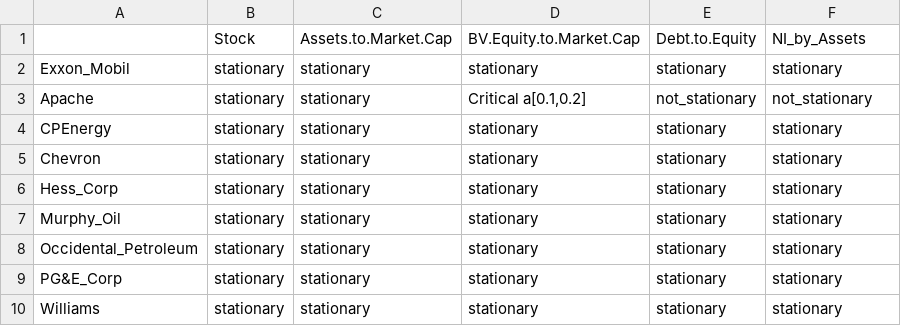
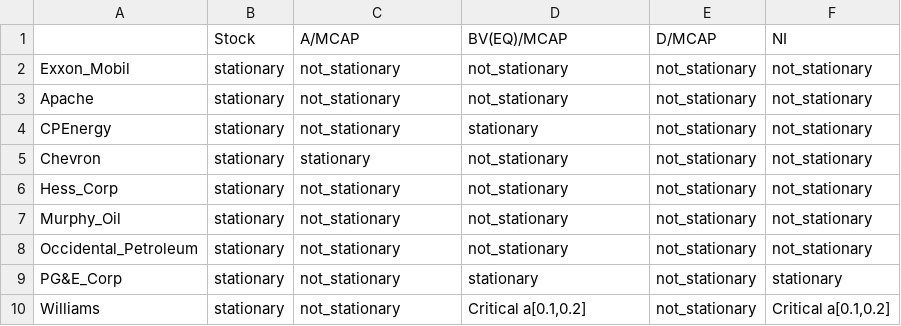
Before and after one commit to Fabian-HC/SPL-OilUS, a CSV file: Stationarity-Tests/Stationarity__Returns_Company_Specific_ADF.csv, drawn as a sheet.

Commit message:
dataFinal does not exist anymore - use data in your code
Note that I shorted all the variable names accordingly

Regards Tim

```diff
--- a/Stationarity-Tests/Stationarity__Returns_Company_Specific_ADF.csv
+++ b/Stationarity-Tests/Stationarity__Returns_Company_Specific_ADF.csv
@@ -1,10 +1,10 @@
-"";"Stock";"Assets.to.Market.Cap";"BV.Equity.to.Market.Cap";"Debt.to.Equity";"NI_by_Assets"
-"Exxon_Mobil";"stationary";"stationary";"stationary";"stationary";"stationary"
-"Apache";"stationary";"stationary";"Critical a[0.1,0.2]";"not_stationary";"not_stationary"
-"CPEnergy";"stationary";"stationary";"stationary";"stationary";"stationary"
-"Chevron";"stationary";"stationary";"stationary";"stationary";"stationary"
-"Hess_Corp";"stationary";"stationary";"stationary";"stationary";"stationary"
-"Murphy_Oil";"stationary";"stationary";"stationary";"stationary";"stationary"
-"Occidental_Petroleum";"stationary";"stationary";"stationary";"stationary";"stationary"
-"PG&E_Corp";"stationary";"stationary";"stationary";"stationary";"stationary"
-"Williams";"stationary";"stationary";"stationary";"stationary";"stationary"
+"";"Stock";"A/MCAP";"BV(EQ)/MCAP";"D/MCAP";"NI"
+"Exxon_Mobil";"stationary";"not_stationary";"not_stationary";"not_stationary";"not_stationary"
+"Apache";"stationary";"not_stationary";"not_stationary";"not_stationary";"not_stationary"
+"CPEnergy";"stationary";"not_stationary";"stationary";"not_stationary";"not_stationary"
+"Chevron";"stationary";"stationary";"not_stationary";"not_stationary";"not_stationary"
+"Hess_Corp";"stationary";"not_stationary";"not_stationary";"not_stationary";"not_stationary"
+"Murphy_Oil";"stationary";"not_stationary";"not_stationary";"not_stationary";"not_stationary"
+"Occidental_Petroleum";"stationary";"not_stationary";"not_stationary";"not_stationary";"not_stationary"
+"PG&E_Corp";"stationary";"not_stationary";"stationary";"not_stationary";"stationary"
+"Williams";"stationary";"not_stationary";"Critical a[0.1,0.2]";"not_stationary";"Critical a[0.1,0.2]"
```
Also changed, not shown: Stationarity-Tests/Stationarity__Returns_Company_Specific_KPSS.csv, Stationarity-Tests/Z-Score_Stationarity__Absolute_Company_Specific_ADF.csv, 14 other files.
